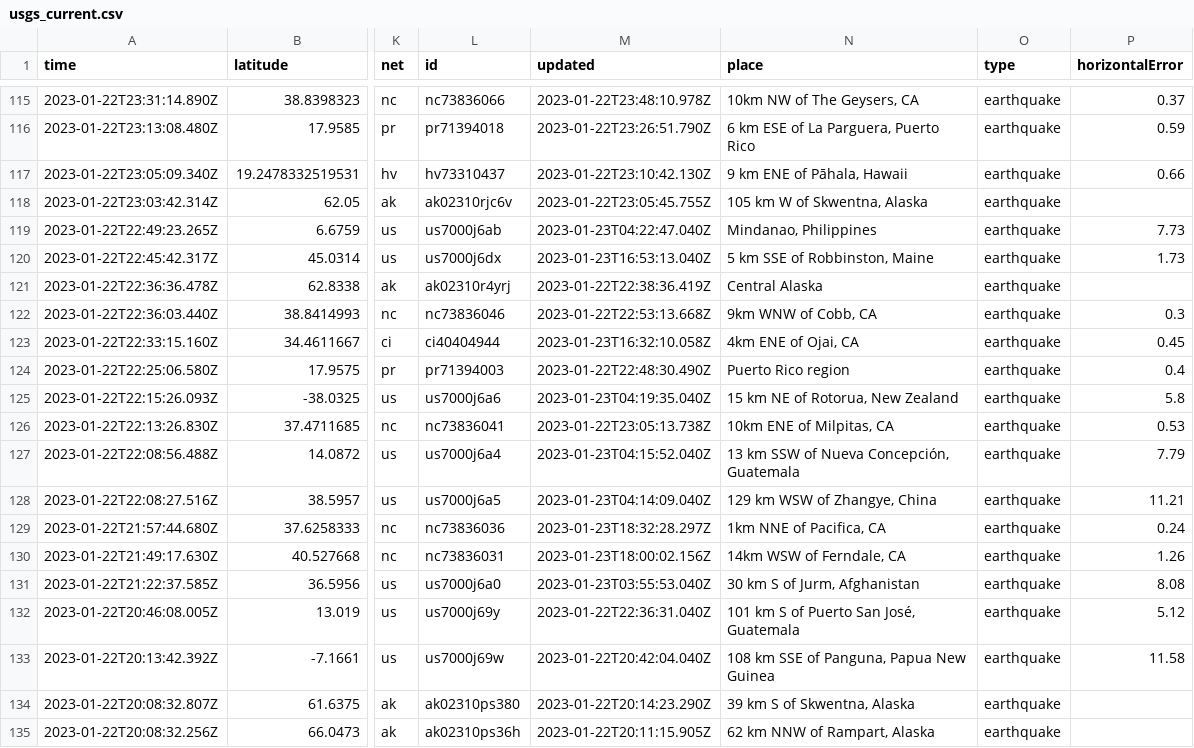
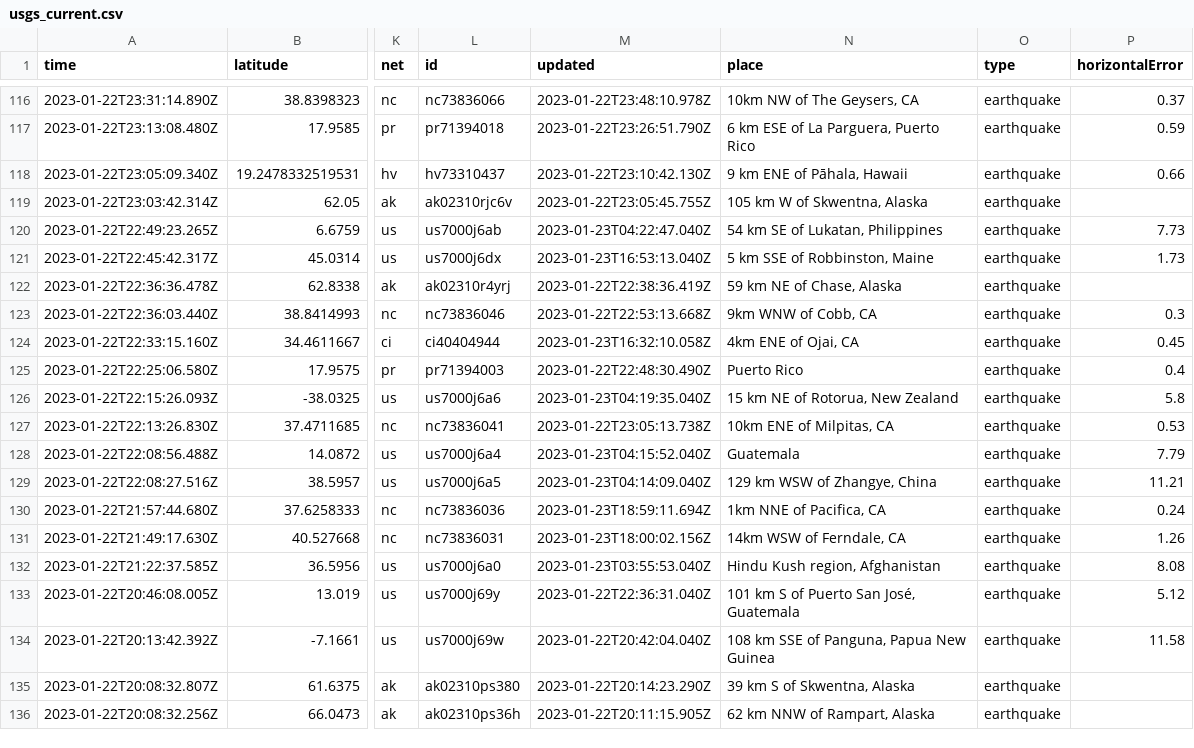
Before and after one commit to katielicari/nicar22-github-action, a CSV file: usgs_current.csv, drawn as a sheet; only a part is shown, gaps mark what is left out; addresses are those after the commit; the diff covers the shown part only; the diff names each change by its address in the sheet, - before the commit and + after, or states it on an @@ line.

```diff
--- a/usgs_current.csv
+++ b/usgs_current.csv
-N120 (place): Mindanao, Philippines
+N120 (place): 54 km SE of Lukatan, Philippines
-N122 (place): Central Alaska
+N122 (place): 59 km NE of Chase, Alaska
-N125 (place): Puerto Rico region
+N125 (place): Puerto Rico
-N128 (place): 13 km SSW of Nueva Concepción, Guatemala
+N128 (place): Guatemala
-M130 (updated): 2023-01-23T18:32:28.297Z
+M130 (updated): 2023-01-23T18:59:11.694Z
-N132 (place): 30 km S of Jurm, Afghanistan
+N132 (place): Hindu Kush region, Afghanistan
```
Also changed, not shown: 1 added row, 2 removed rows and 32 edited cells elsewhere in this file.
